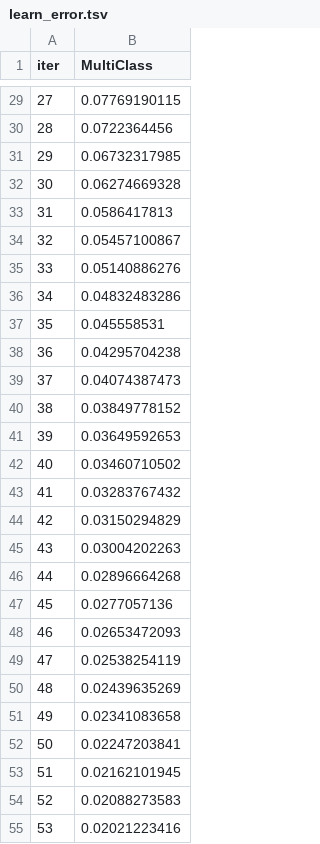
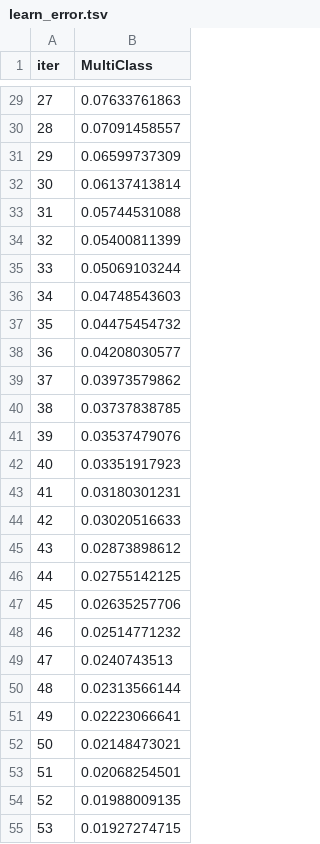
Before and after one commit to arvindashok/MachineLearning, a TSV file: Boosting/catboost_info/learn_error.tsv, drawn as a sheet; only a part is shown, gaps mark what is left out; the diff covers the shown part only.

```diff
--- a/Boosting/catboost_info/learn_error.tsv
+++ b/Boosting/catboost_info/learn_error.tsv
@@ -29,27 +29,27 @@ iter	MultiClass
-27	0.07769190115
-28	0.0722364456
-29	0.06732317985
-30	0.06274669328
-31	0.0586417813
-32	0.05457100867
-33	0.05140886276
-34	0.04832483286
-35	0.045558531
-36	0.04295704238
-37	0.04074387473
-38	0.03849778152
-39	0.03649592653
-40	0.03460710502
-41	0.03283767432
-42	0.03150294829
-43	0.03004202263
-44	0.02896664268
-45	0.0277057136
-46	0.02653472093
-47	0.02538254119
-48	0.02439635269
-49	0.02341083658
-50	0.02247203841
-51	0.02162101945
-52	0.02088273583
-53	0.02021223416
+27	0.07633761863
+28	0.07091458557
+29	0.06599737309
+30	0.06137413814
+31	0.05744531088
+32	0.05400811399
+33	0.05069103244
+34	0.04748543603
+35	0.04475454732
+36	0.04208030577
+37	0.03973579862
+38	0.03737838785
+39	0.03537479076
+40	0.03351917923
+41	0.03180301231
+42	0.03020516633
+43	0.02873898612
+44	0.02755142125
+45	0.02635257706
+46	0.02514771232
+47	0.0240743513
+48	0.02313566144
+49	0.02223066641
+50	0.02148473021
+51	0.02068254501
+52	0.01988009135
+53	0.01927274715
```
Also changed, not shown: 73 edited cells elsewhere in this file, Boosting/catboost_info/time_left.tsv, 3 other files.
